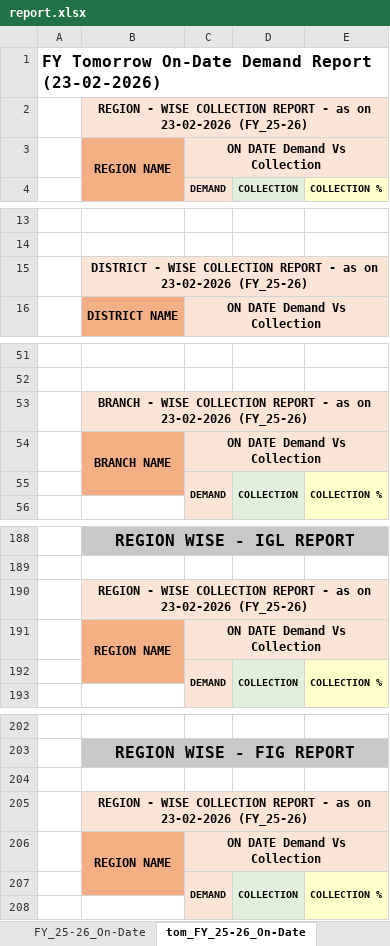
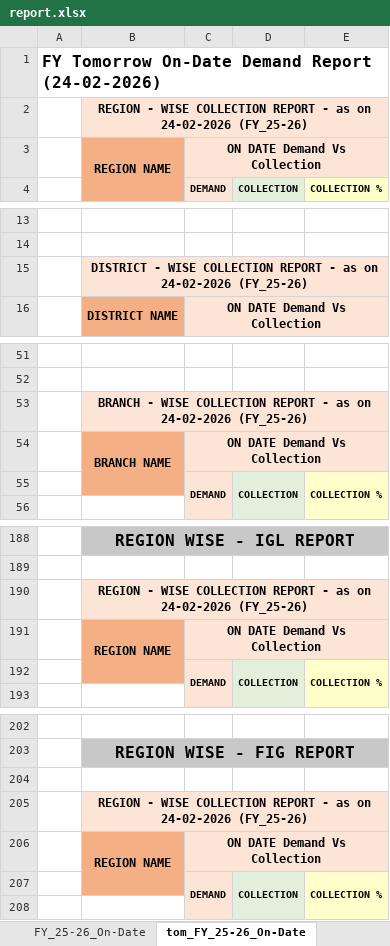
Before and after one commit to Raghunandan1157/Coll_Db, an Excel workbook: data/report.xlsx, sheet tom_FY_25-26_On-Date, drawn as a sheet; only a part is shown, gaps mark what is left out; values as stored, in another font and other column widths than the file's, no borders; the diff covers the shown part only; the diff names each change by its address in the sheet, - before the commit and + after, or states it on an @@ line.

Commit message:
Update report — 24/2/2026

```diff
--- a/data/report.xlsx (sheet tom_FY_25-26_On-Date)
+++ b/data/report.xlsx (sheet tom_FY_25-26_On-Date)
-A1: …Demand Report (23-02-2026)
+A1: …Demand Report (24-02-2026)
-B2: …as on 23-02-2026 (FY_25-26)
+B2: …as on 24-02-2026 (FY_25-26)
-B15: …as on 23-02-2026 (FY_25-26)
+B15: …as on 24-02-2026 (FY_25-26)
-B53: …as on 23-02-2026 (FY_25-26)
+B53: …as on 24-02-2026 (FY_25-26)
-B190: …as on 23-02-2026 (FY_25-26)
+B190: …as on 24-02-2026 (FY_25-26)
-B205: …as on 23-02-2026 (FY_25-26)
+B205: …as on 24-02-2026 (FY_25-26)
```
Also changed, not shown: 2 edited cells elsewhere in this sheet, sheet OverAll, sheet FY_25-26, sheet OverAll_On-Date, sheet FY_25-26_On-Date, sheet tom_OverAll_On-Date, formulas that keep their value.
